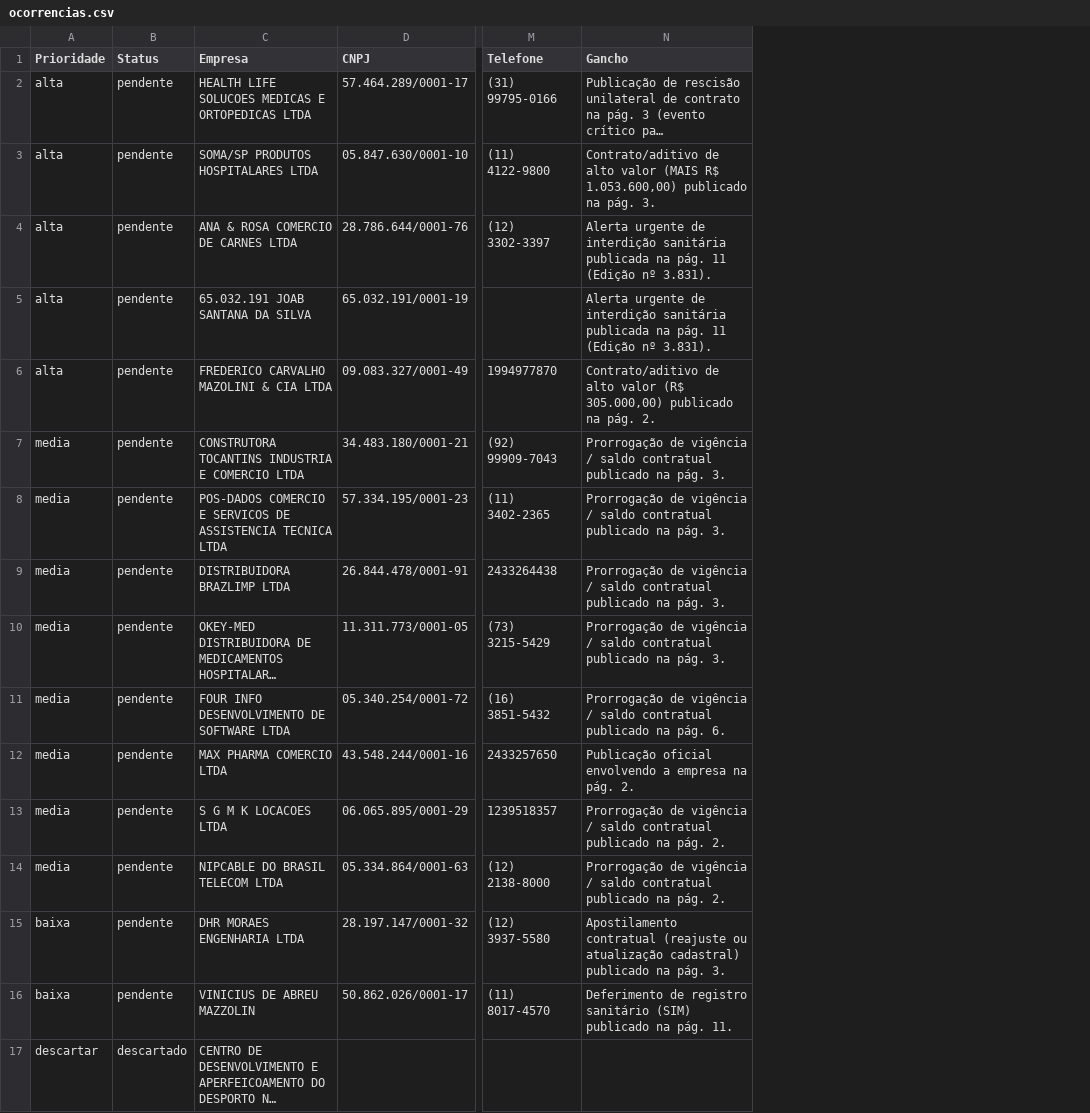
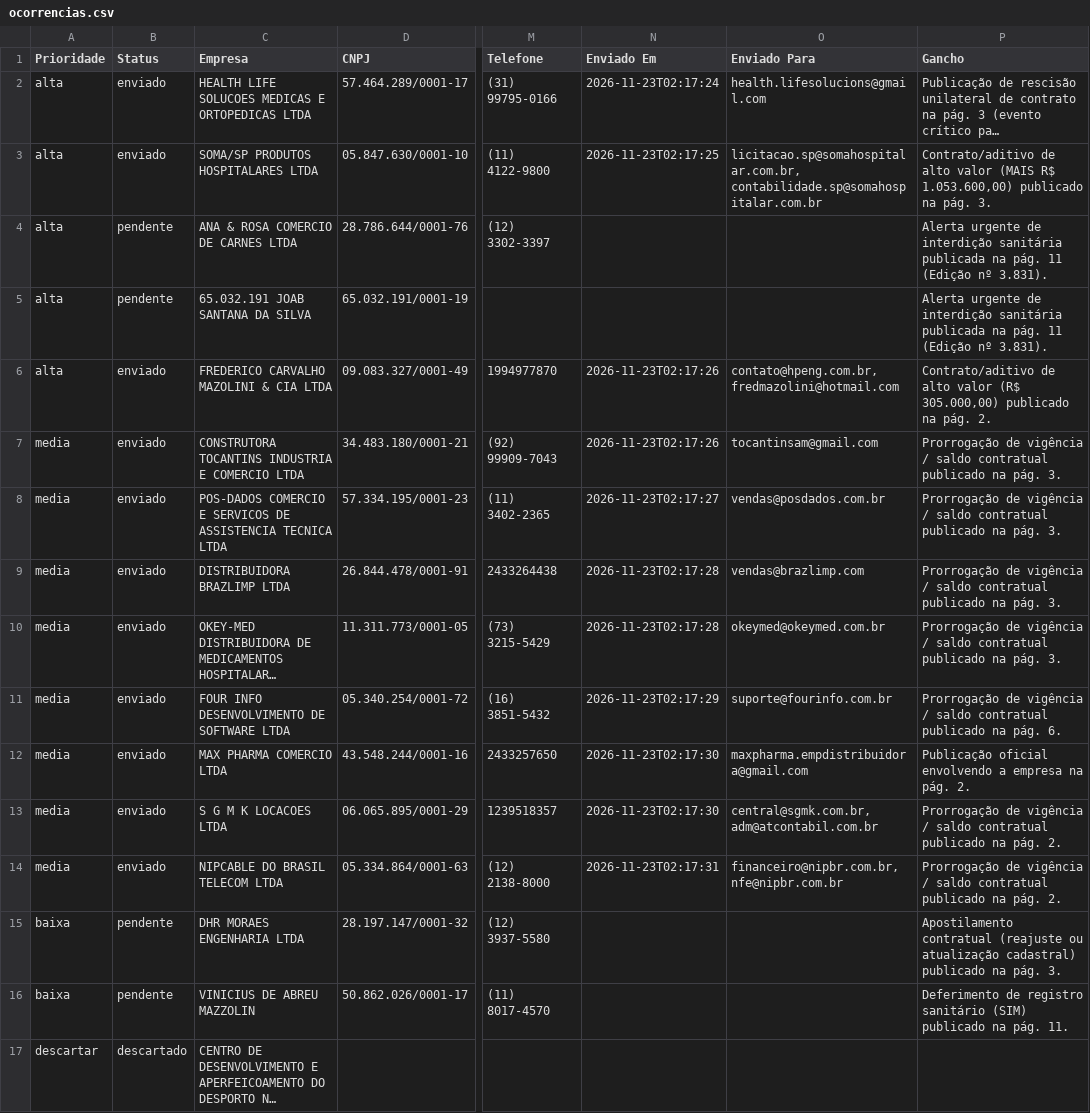
Before and after one commit to renatodelta/sentinela-diario, a CSV file: data/ocorrencias.csv, drawn as a sheet; only a part is shown, gaps mark what is left out; long unchanged cells end in …; the diff names each change by its address in the sheet, - before the commit and + after, or states it on an @@ line.

```diff
--- a/data/ocorrencias.csv
+++ b/data/ocorrencias.csv
+column N (Enviado Em), rows 2-14: 2026-11-23T02:17:24 | 2026-11-23T02:17:25 |  |  | 2026-11-23T02:17:26 | 2026-11-23T02:17:26 | 2026-11-23T02:17:27 | 2026-11-23T02:17:28 | 2026-11-23T02:17:28 | 2026-11-23T02:17:29 | 2026-11-23T02:17:30 | 2026-11-23T02:17:30 | 2026-11-23T02:17:31
+column O (Enviado Para), rows 2-14: health.lifesolucions@gmail.com | licitacao.sp@somahospitalar.com.br, contabilidade.sp@somahospitalar.com.br |  |  | contato@hpeng.com.br, fredmazolini@hotmail.com | tocantinsam@gmail.com | vendas@posdados.com.br | vendas@brazlimp.com | okeymed@okeymed.com.br | suporte@fourinfo.com.br | maxpharma.empdistribuidora@gmail.com | central@sgmk.com.br, adm@atcontabil.com.br | financeiro@nipbr.com.br, nfe@nipbr.com.br
-B2:B3 (Status): pendente
+B2:B3 (Status): enviado
-B6:B14 (Status): pendente
+B6:B14 (Status): enviado
```
Also changed, not shown: 1 other file.
